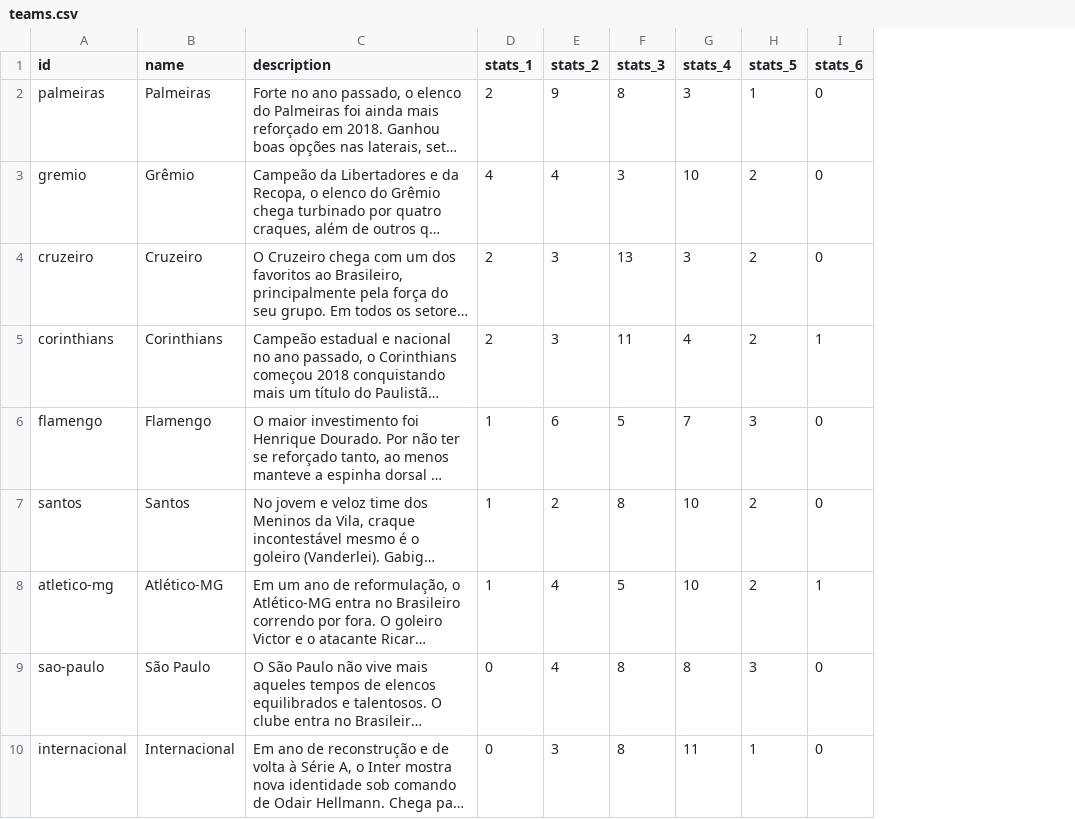
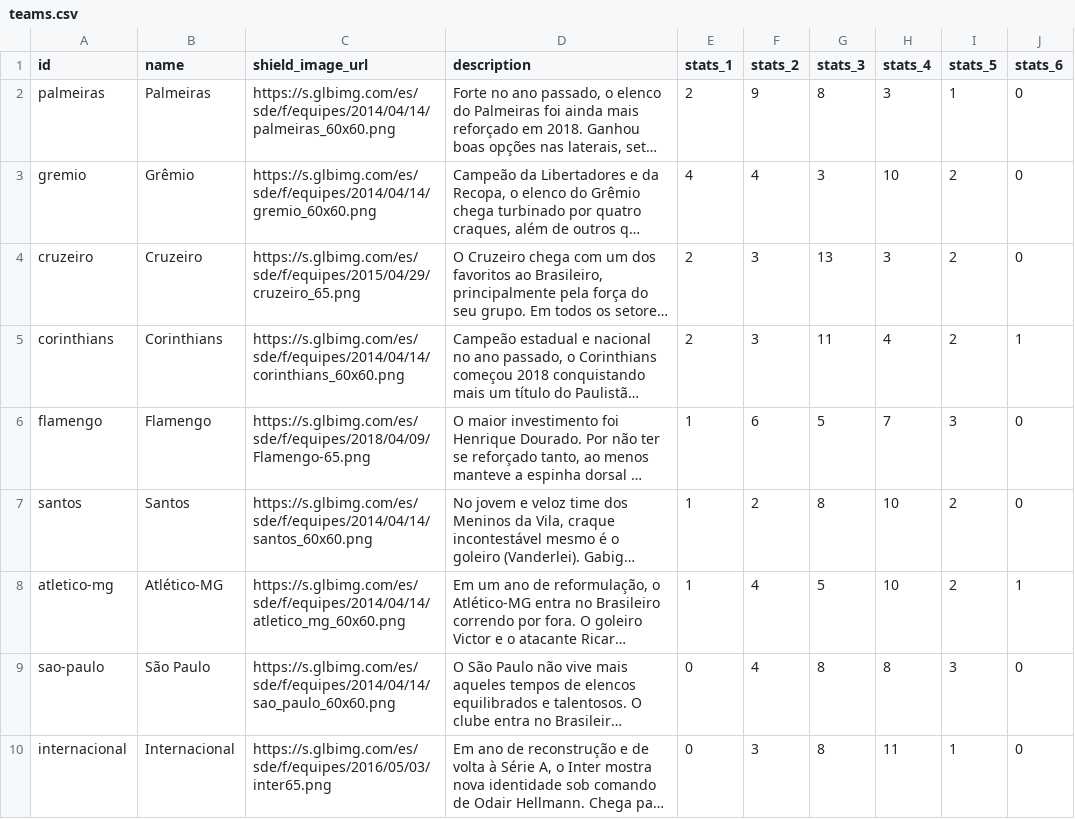
Before and after one commit to jacksongomesbr/ge-elenco-brasileirao2018-crawler, a CSV file: teams.csv, drawn as a sheet; only a part is shown; long unchanged cells end in …; the diff names each change by its address in the sheet, - before the commit and + after, or states it on an @@ line.

Commit message:
Obtendo imagem do escudo do time

```diff
--- a/teams.csv
+++ b/teams.csv
+column C (shield_image_url), rows 2-10: https://s.glbimg.com/es/sde/f/equipes/2014/04/14/palmeiras_60x60.png | https://s.glbimg.com/es/sde/f/equipes/2014/04/14/gremio_60x60.png | https://s.glbimg.com/es/sde/f/equipes/2015/04/29/cruzeiro_65.png | https://s.glbimg.com/es/sde/f/equipes/2014/04/14/corinthians_60x60.png | https://s.glbimg.com/es/sde/f/equipes/2018/04/09/Flamengo-65.png | https://s.glbimg.com/es/sde/f/equipes/2014/04/14/santos_60x60.png | https://s.glbimg.com/es/sde/f/equipes/2014/04/14/atletico_mg_60x60.png | https://s.glbimg.com/es/sde/f/equipes/2014/04/14/sao_paulo_60x60.png | https://s.glbimg.com/es/sde/f/equipes/2016/05/03/inter65.png
```
Also changed, not shown: 2 other files.
